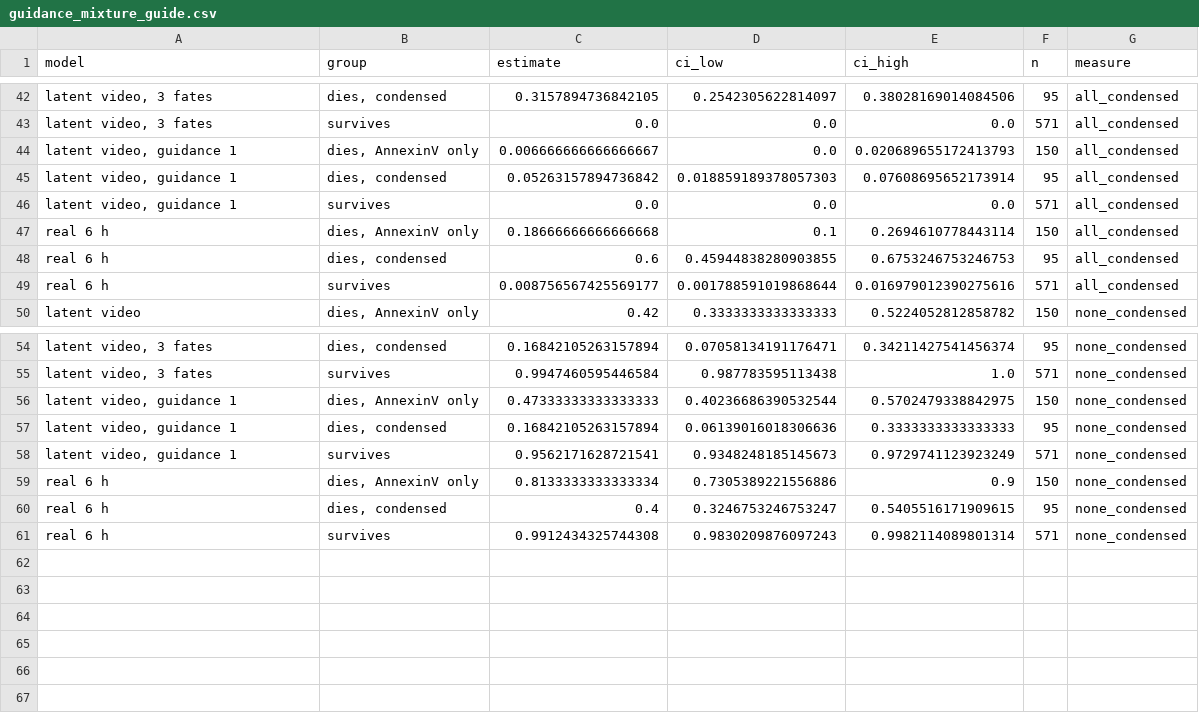
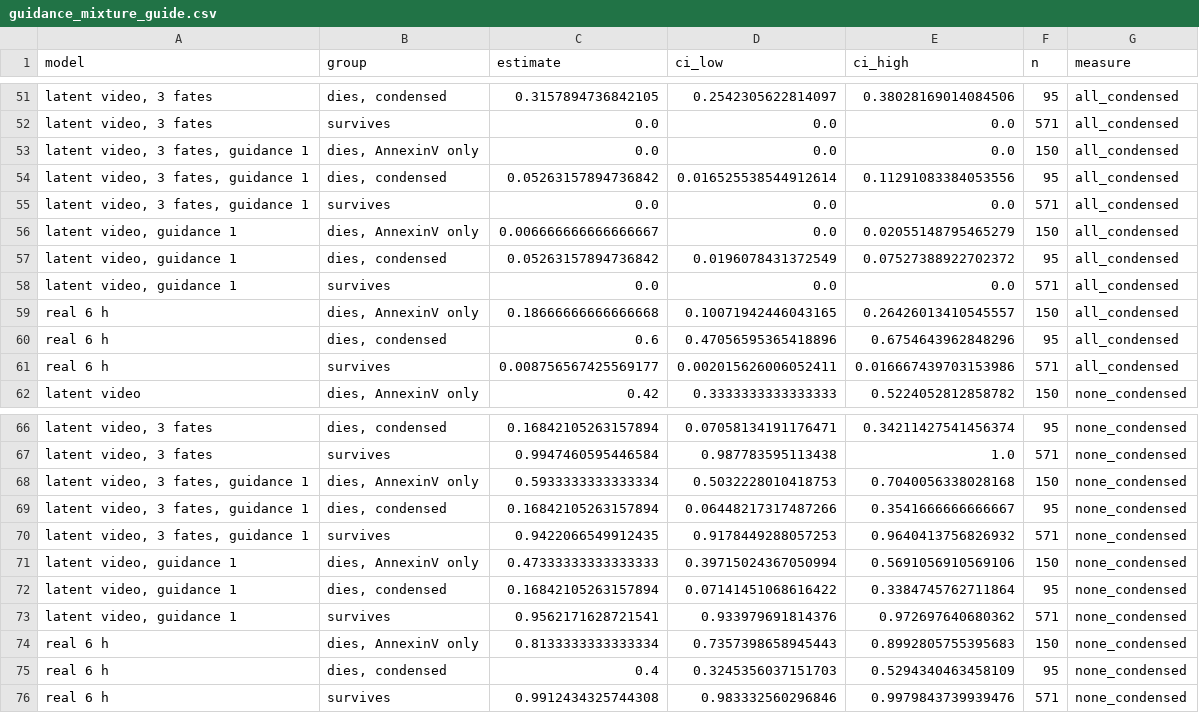
Before and after one commit to MMatinGerami/static2fate, a CSV file: results/tables/guidance_mixture_guide.csv, drawn as a sheet; only a part is shown, gaps mark what is left out; addresses are those after the commit; the diff covers the shown part only; the diff names each change by its address in the sheet, - before the commit and + after, or states it on an @@ line.

```diff
--- a/results/tables/guidance_mixture_guide.csv
+++ b/results/tables/guidance_mixture_guide.csv
+row 53: latent video, 3 fates, guidance 1 | dies, AnnexinV only | 0.0 | 0.0 | 0.0 | 150 | all_condensed
+row 54: latent video, 3 fates, guidance 1 | dies, condensed | 0.05263157894736842 | 0.016525538544912614 | 0.11291083384053556 | 95 | all_condensed
+row 55: latent video, 3 fates, guidance 1 | survives | 0.0 | 0.0 | 0.0 | 571 | all_condensed
-E56 (ci_high): 0.020689655172413793
+E56 (ci_high): 0.02055148795465279
-D57 (ci_low): 0.018859189378057303
+D57 (ci_low): 0.0196078431372549
-E57 (ci_high): 0.07608695652173914
+E57 (ci_high): 0.07527388922702372
-D59 (ci_low): 0.1
+D59 (ci_low): 0.10071942446043165
-E59 (ci_high): 0.2694610778443114
+E59 (ci_high): 0.26426013410545557
-D60 (ci_low): 0.45944838280903855
+D60 (ci_low): 0.47056595365418896
-E60 (ci_high): 0.6753246753246753
+E60 (ci_high): 0.6754643962848296
-D61 (ci_low): 0.001788591019868644
+D61 (ci_low): 0.002015626006052411
-E61 (ci_high): 0.016979012390275616
+E61 (ci_high): 0.016667439703153986
+row 68: latent video, 3 fates, guidance 1 | dies, AnnexinV only | 0.5933333333333334 | 0.5032228010418753 | 0.7040056338028168 | 150 | none_condensed
+row 69: latent video, 3 fates, guidance 1 | dies, condensed | 0.16842105263157894 | 0.06448217317487266 | 0.3541666666666667 | 95 | none_condensed
+row 70: latent video, 3 fates, guidance 1 | survives | 0.9422066549912435 | 0.9178449288057253 | 0.9640413756826932 | 571 | none_condensed
-D71 (ci_low): 0.40236686390532544
+D71 (ci_low): 0.39715024367050994
-E71 (ci_high): 0.5702479338842975
+E71 (ci_high): 0.5691056910569106
-D72 (ci_low): 0.06139016018306636
+D72 (ci_low): 0.07141451068616422
-E72 (ci_high): 0.3333333333333333
+E72 (ci_high): 0.3384745762711864
-D73 (ci_low): 0.9348248185145673
+D73 (ci_low): 0.933979691814376
-E73 (ci_high): 0.9729741123923249
+E73 (ci_high): 0.972697640680362
-D74 (ci_low): 0.7305389221556886
+D74 (ci_low): 0.7357398658945443
-E74 (ci_high): 0.9
+E74 (ci_high): 0.8992805755395683
-D75 (ci_low): 0.3246753246753247
+D75 (ci_low): 0.3245356037151703
-E75 (ci_high): 0.5405516171909615
+E75 (ci_high): 0.5294340463458109
-D76 (ci_low): 0.9830209876097243
+D76 (ci_low): 0.983332560296846
-E76 (ci_high): 0.9982114089801314
+E76 (ci_high): 0.9979843739939476
```
Also changed, not shown: 9 added rows and 30 edited cells elsewhere in this file, results/tables/real_vs_generated_auroc_guide.csv, results/tables/temporal_guide.csv, 12 other files.
